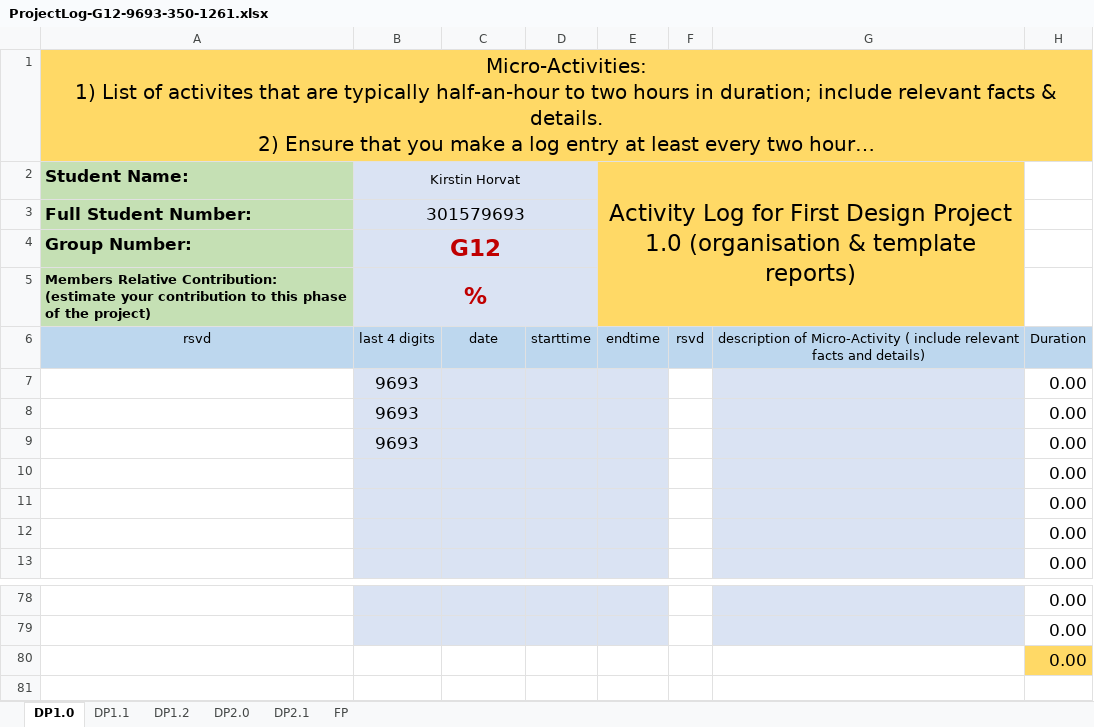
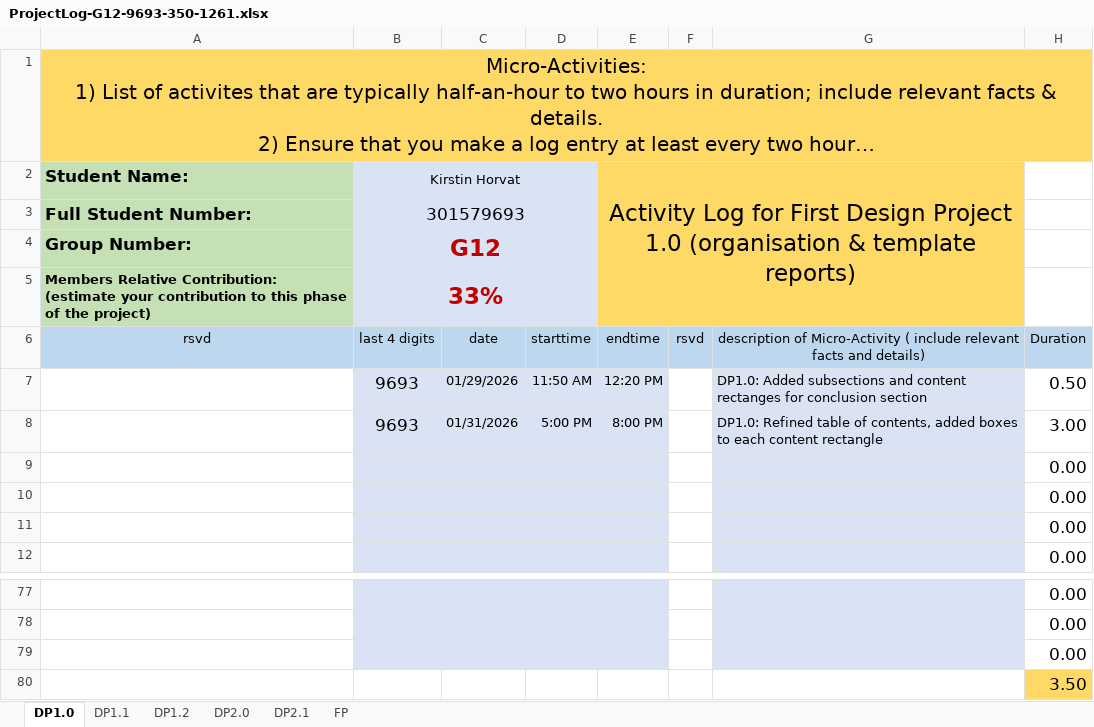
Before and after one commit to kbph05/DP1, an Excel workbook: Documentation/ProjectLog-G12-9693-350-1261.xlsx, sheet DP1.0, drawn as a sheet; only a part is shown, gaps mark what is left out; long unchanged cells end in …; values as stored, in another font and other column widths than the file's, no borders; conditional formats not drawn; removed rows and columns are numbered as before the commit, all else as after; the diff names each change by its address in the sheet, - before the commit and + after, or states it on an @@ line.

```diff
--- a/Documentation/ProjectLog-G12-9693-350-1261.xlsx (sheet DP1.0)
+++ b/Documentation/ProjectLog-G12-9693-350-1261.xlsx (sheet DP1.0)
-B5: %
+B5: 33%
-row 7:  | 9693 |  |  |  |  |  | 0.00
-row 8:  | 9693 |  |  |  |  |  | 0.00
-row 9:  | 9693 |  |  |  |  |  | 0.00
+row 7:  | 9693 | 01/29/2026 | 11:50 AM | 12:20 PM |  | DP1.0: Added subsections and content rectanges for conclusion section | 0.50
+row 8:  | 9693 | 01/31/2026 | 5:00 PM | 8:00 PM |  | DP1.0: Refined table of contents, added boxes to each content rectangle | 3.00
-B79:E79 fill: none
+B79:E79 fill: #DAE3F3
-G79 fill: none
+G79 fill: #DAE3F3
-H79 fill: #FFD966
+H79 fill: none
+row 80:  |  |  |  |  |  |  | 3.50
```
Also changed, not shown: formulas that keep their value, 1 other file.
